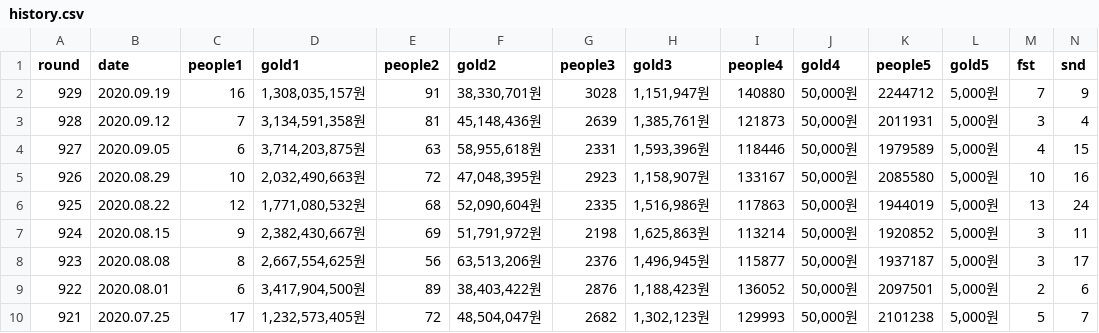
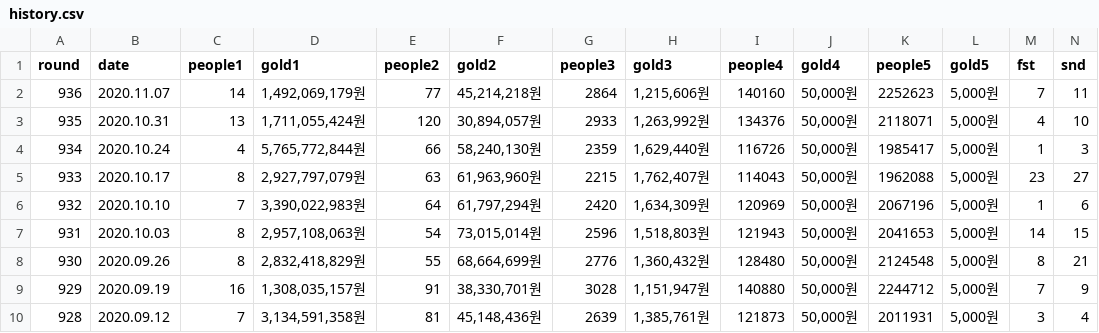
Before and after one commit to jacobkim9881/ltmaker, a CSV file: src/history.csv, drawn as a sheet; only a part is shown; the shorter side is filled out with more unchanged rows; rows hold the shown columns only; the diff names each change by its address in the sheet, - before the commit and + after, or states it on an @@ line.

Commit message:
round 396 history added

```diff
--- a/src/history.csv
+++ b/src/history.csv
+row 2: 936 | 2020.11.07 | 14 | 1,492,069,179원 | 77 | 45,214,218원 | 2864 | 1,215,606원 | 140160 | 50,000원 | 2252623 | 5,000원 | 7 | 11
+row 3: 935 | 2020.10.31 | 13 | 1,711,055,424원 | 120 | 30,894,057원 | 2933 | 1,263,992원 | 134376 | 50,000원 | 2118071 | 5,000원 | 4 | 10
+row 4: 934 | 2020.10.24 | 4 | 5,765,772,844원 | 66 | 58,240,130원 | 2359 | 1,629,440원 | 116726 | 50,000원 | 1985417 | 5,000원 | 1 | 3
+row 5: 933 | 2020.10.17 | 8 | 2,927,797,079원 | 63 | 61,963,960원 | 2215 | 1,762,407원 | 114043 | 50,000원 | 1962088 | 5,000원 | 23 | 27
+row 6: 932 | 2020.10.10 | 7 | 3,390,022,983원 | 64 | 61,797,294원 | 2420 | 1,634,309원 | 120969 | 50,000원 | 2067196 | 5,000원 | 1 | 6
+row 7: 931 | 2020.10.03 | 8 | 2,957,108,063원 | 54 | 73,015,014원 | 2596 | 1,518,803원 | 121943 | 50,000원 | 2041653 | 5,000원 | 14 | 15
+row 8: 930 | 2020.09.26 | 8 | 2,832,418,829원 | 55 | 68,664,699원 | 2776 | 1,360,432원 | 128480 | 50,000원 | 2124548 | 5,000원 | 8 | 21
```
